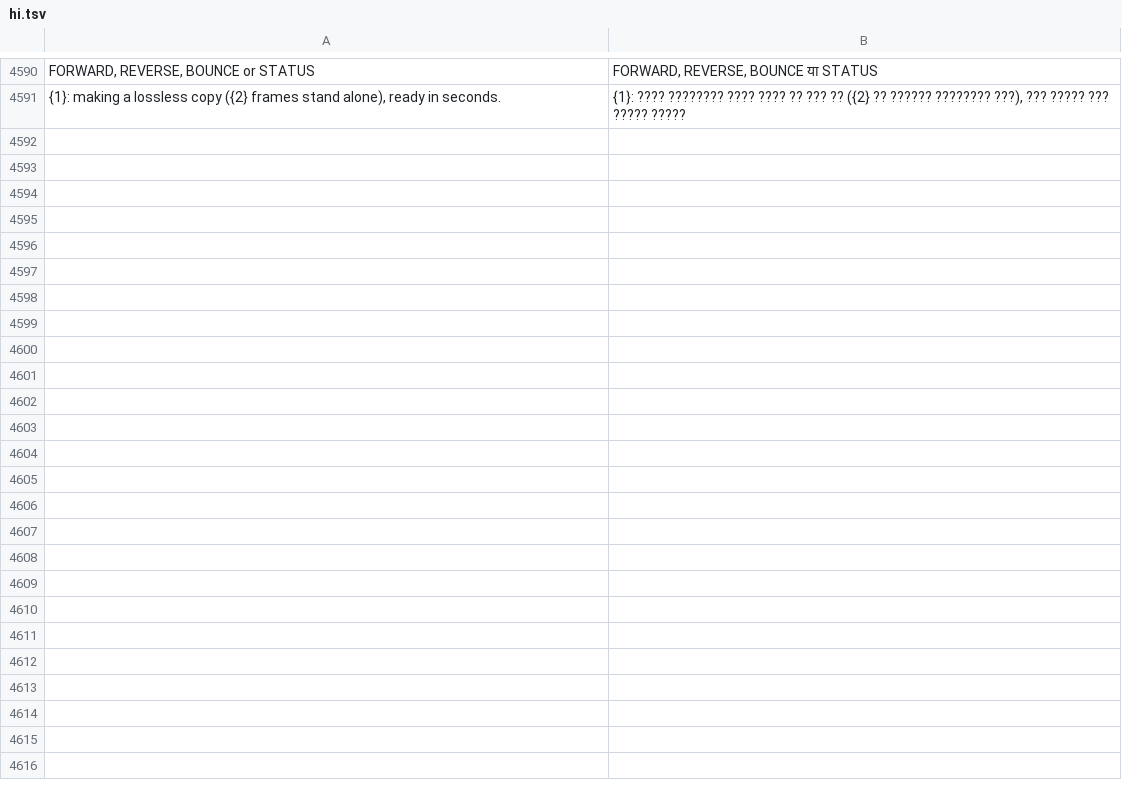
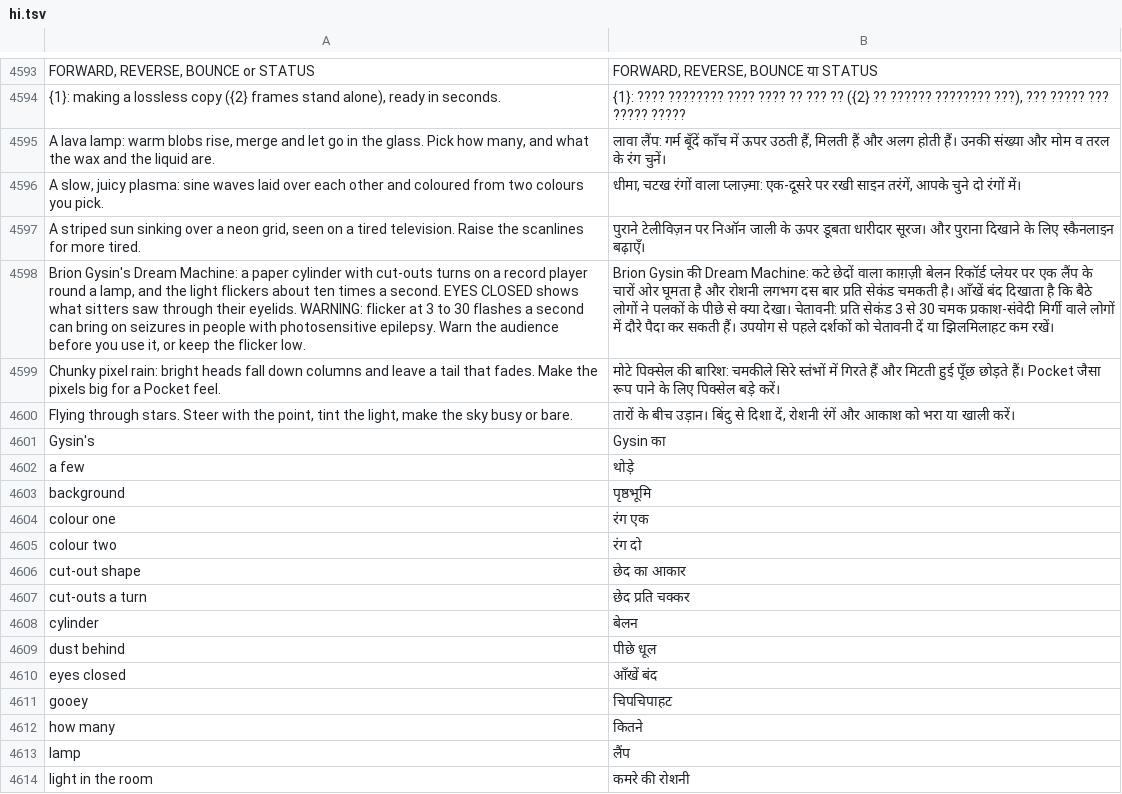
Before and after one commit to Utopian-Academy/Deckboy, a TSV file: data/lang/hi.tsv, drawn as a sheet; only a part is shown, gaps mark what is left out; the diff covers the shown part only; the diff names each change by its address in the sheet, - before the commit and + after, or states it on an @@ line.

```diff
--- a/data/lang/hi.tsv
+++ b/data/lang/hi.tsv
+row 4595: A lava lamp: warm blobs rise, merge and let go in the glass. Pick how many, and what the wax and the liquid are. | लावा लैंप: गर्म बूँदें काँच में ऊपर उठती हैं, मिलती हैं और अलग होती हैं। उनकी संख्या और मोम व तरल के रंग चुनें।
+row 4596: A slow, juicy plasma: sine waves laid over each other and coloured from two colours you pick. | धीमा, चटख रंगों वाला प्लाज़्मा: एक-दूसरे पर रखी साइन तरंगें, आपके चुने दो रंगों में।
+row 4597: A striped sun sinking over a neon grid, seen on a tired television. Raise the scanlines for more tired. | पुराने टेलीविज़न पर निऑन जाली के ऊपर डूबता धारीदार सूरज। और पुराना दिखाने के लिए स्कैनलाइन बढ़ाएँ।
+row 4598: Brion Gysin's Dream Machine: a paper cylinder with cut-outs turns on a record player round a lamp, and the light flickers about ten times a second. EYES CLOSED shows what sitters saw through their eyelids. WARNING: flicker at 3 to 30 flashes a second can bring on seizures in people with photosensitive epilepsy. Warn the audience before you use it, or keep the flicker low. | Brion Gysin की Dream Machine: कटे छेदों वाला काग़ज़ी बेलन रिकॉर्ड प्लेयर पर एक लैंप के चारों ओर घूमता है और रोशनी लगभग दस बार प्रति सेकंड चमकती है। आँखें बंद दिखाता है कि बैठे लोगों ने पलकों के पीछे से क्या देखा। चेतावनी: प्रति सेकंड 3 से 30 चमक प्रकाश-संवेदी मिर्गी वाले लोगों में दौरे पैदा कर सकती हैं। उपयोग से पहले दर्शकों को चेतावनी दें या झिलमिलाहट कम रखें।
+row 4599: Chunky pixel rain: bright heads fall down columns and leave a tail that fades. Make the pixels big for a Pocket feel. | मोटे पिक्सेल की बारिश: चमकीले सिरे स्तंभों में गिरते हैं और मिटती हुई पूँछ छोड़ते हैं। Pocket जैसा रूप पाने के लिए पिक्सेल बड़े करें।
+row 4600: Flying through stars. Steer with the point, tint the light, make the sky busy or bare. | तारों के बीच उड़ान। बिंदु से दिशा दें, रोशनी रंगें और आकाश को भरा या खाली करें।
+row 4601: Gysin's | Gysin का
+row 4602: a few | थोड़े
+row 4603: background | पृष्ठभूमि
+row 4604: colour one | रंग एक
+row 4605: colour two | रंग दो
+row 4606: cut-out shape | छेद का आकार
+row 4607: cut-outs a turn | छेद प्रति चक्कर
+row 4608: cylinder | बेलन
+row 4609: dust behind | पीछे धूल
+row 4610: eyes closed | आँखें बंद
+row 4611: gooey | चिपचिपाहट
+row 4612: how many | कितने
+row 4613: lamp | लैंप
+row 4614: light in the room | कमरे की रोशनी
```
Also changed, not shown: 22 added rows elsewhere in this file, data/lang/bg.tsv, data/lang/el.tsv, 39 other files.
